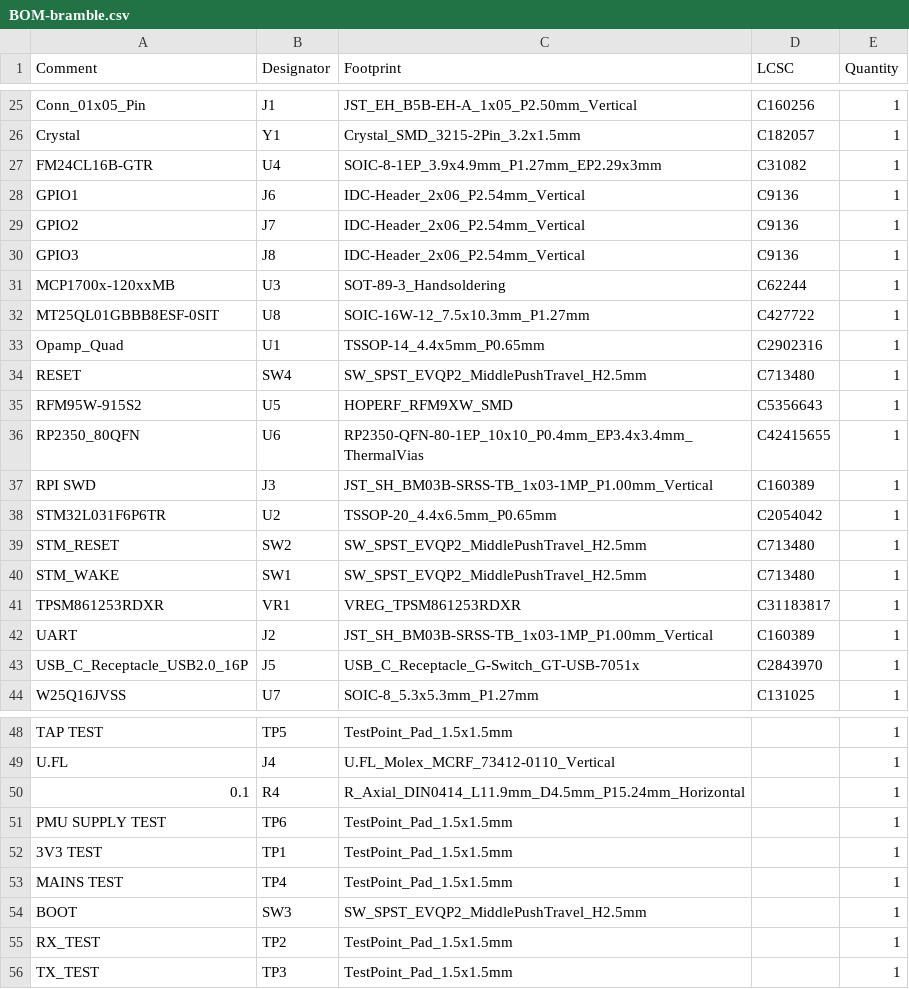
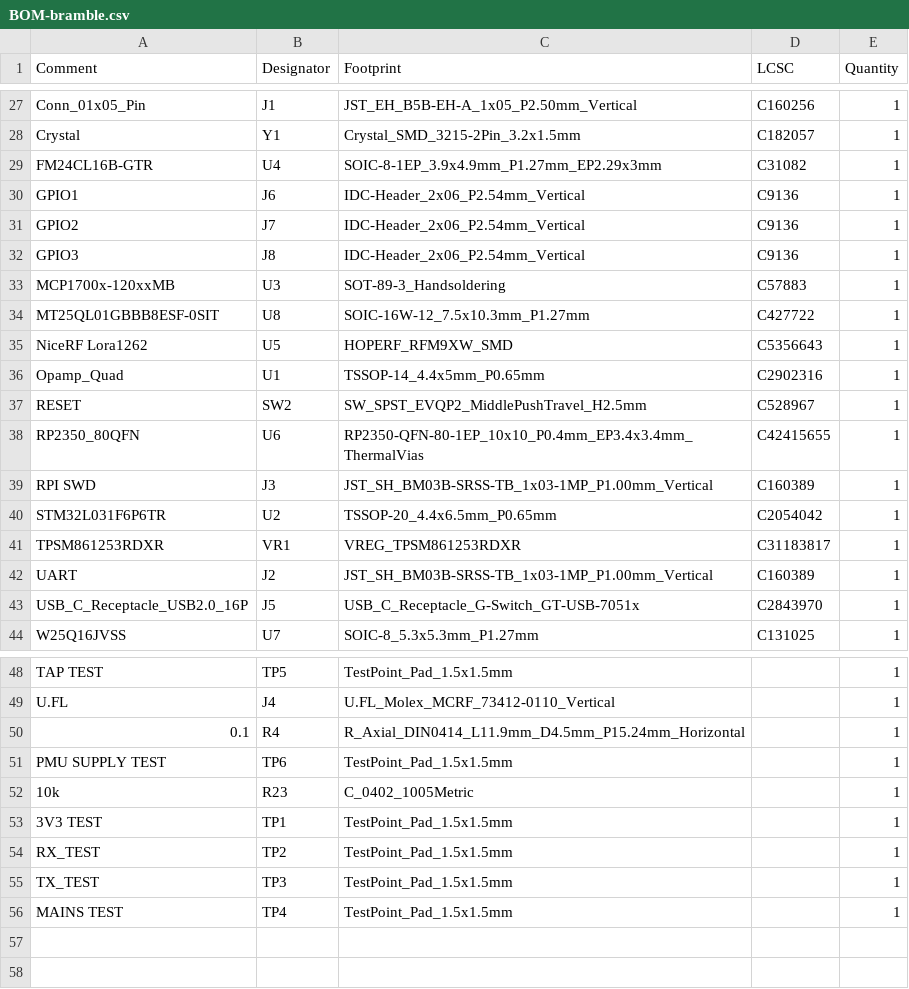
Before and after one commit to erikbeerepoot/bramble, a CSV file: schematics/bramble/bramble-main/jlcpcb/production_files/BOM-bramble.csv, drawn as a sheet; only a part is shown, gaps mark what is left out; the diff covers the shown part only.

```diff
--- a/schematics/bramble/bramble-main/jlcpcb/production_files/BOM-bramble.csv
+++ b/schematics/bramble/bramble-main/jlcpcb/production_files/BOM-bramble.csv
@@ -30,7 +32,7 @@ GPIO2,J7,IDC-Header_2x06_P2.54mm_Vertical,C9136,1
 GPIO3,J8,IDC-Header_2x06_P2.54mm_Vertical,C9136,1
-MCP1700x-120xxMB,U3,SOT-89-3_Handsoldering,C62244,1
+MCP1700x-120xxMB,U3,SOT-89-3_Handsoldering,C57883,1
 MT25QL01GBBB8ESF-0SIT,U8,SOIC-16W-12_7.5x10.3mm_P1.27mm,C427722,1
+NiceRF Lora1262,U5,HOPERF_RFM9XW_SMD,C5356643,1
 Opamp_Quad,U1,TSSOP-14_4.4x5mm_P0.65mm,C2902316,1
-RESET,SW4,SW_SPST_EVQP2_MiddlePushTravel_H2.5mm,C713480,1
-RFM95W-915S2,U5,HOPERF_RFM9XW_SMD,C5356643,1
+RESET,SW2,SW_SPST_EVQP2_MiddlePushTravel_H2.5mm,C528967,1
 RP2350_80QFN,U6,RP2350-QFN-80-1EP_10x10_P0.4mm_EP3.4x3.4mm_ThermalVias,C42415655,1
@@ -38,4 +40,2 @@ RPI SWD,J3,JST_SH_BM03B-SRSS-TB_1x03-1MP_P1.00mm_Vertical,C160389,1
 STM32L031F6P6TR,U2,TSSOP-20_4.4x6.5mm_P0.65mm,C2054042,1
-STM_RESET,SW2,SW_SPST_EVQP2_MiddlePushTravel_H2.5mm,C713480,1
-STM_WAKE,SW1,SW_SPST_EVQP2_MiddlePushTravel_H2.5mm,C713480,1
 TPSM861253RDXR,VR1,VREG_TPSM861253RDXR,C31183817,1
@@ -51,6 +51,6 @@ U.FL,J4,U.FL_Molex_MCRF_73412-0110_Vertical,,1
 PMU SUPPLY TEST,TP6,TestPoint_Pad_1.5x1.5mm,,1
+10k,R23,C_0402_1005Metric,,1
 3V3 TEST,TP1,TestPoint_Pad_1.5x1.5mm,,1
-MAINS TEST,TP4,TestPoint_Pad_1.5x1.5mm,,1
-BOOT,SW3,SW_SPST_EVQP2_MiddlePushTravel_H2.5mm,,1
 RX_TEST,TP2,TestPoint_Pad_1.5x1.5mm,,1
 TX_TEST,TP3,TestPoint_Pad_1.5x1.5mm,,1
+MAINS TEST,TP4,TestPoint_Pad_1.5x1.5mm,,1
```
Also changed, not shown: 3 added rows, 1 removed row and 12 edited cells elsewhere in this file, schematics/bramble/bramble-main/jlcpcb/production_files/CPL-bramble.csv, 17 other files.
